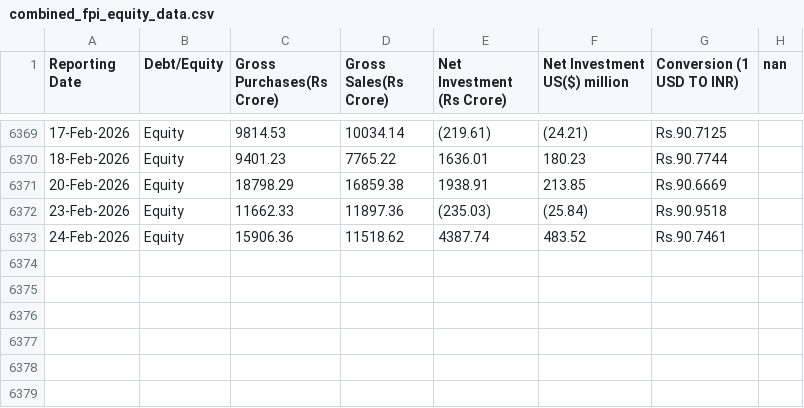
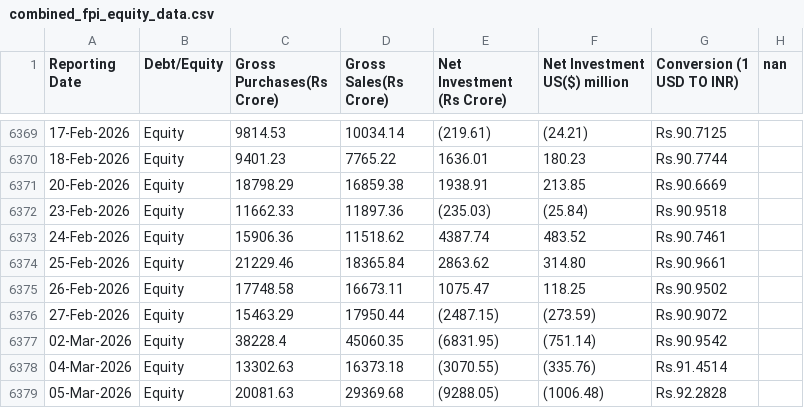
Before and after one commit to sk00301/Financial-Dashboard, a CSV file: Data/fpi_data/combined_fpi_equity_data.csv, drawn as a sheet; only a part is shown, gaps mark what is left out.

Commit message:
final

```diff
--- a/Data/fpi_data/combined_fpi_equity_data.csv
+++ b/Data/fpi_data/combined_fpi_equity_data.csv
@@ -6373 +6373,7 @@ Reporting Date,Debt/Equity,Gross Purchases(Rs Crore),Gross Sales(Rs Crore),Net I
 24-Feb-2026,Equity,15906.36,11518.62,4387.74,483.52,Rs.90.7461,
+25-Feb-2026,Equity,21229.46,18365.84,2863.62,314.80,Rs.90.9661,
+26-Feb-2026,Equity,17748.58,16673.11,1075.47,118.25,Rs.90.9502,
+27-Feb-2026,Equity,15463.29,17950.44,(2487.15),(273.59),Rs.90.9072,
+02-Mar-2026,Equity,38228.4,45060.35,(6831.95),(751.14),Rs.90.9542,
+04-Mar-2026,Equity,13302.63,16373.18,(3070.55),(335.76),Rs.91.4514,
+05-Mar-2026,Equity,20081.63,29369.68,(9288.05),(1006.48),Rs.92.2828,
```
